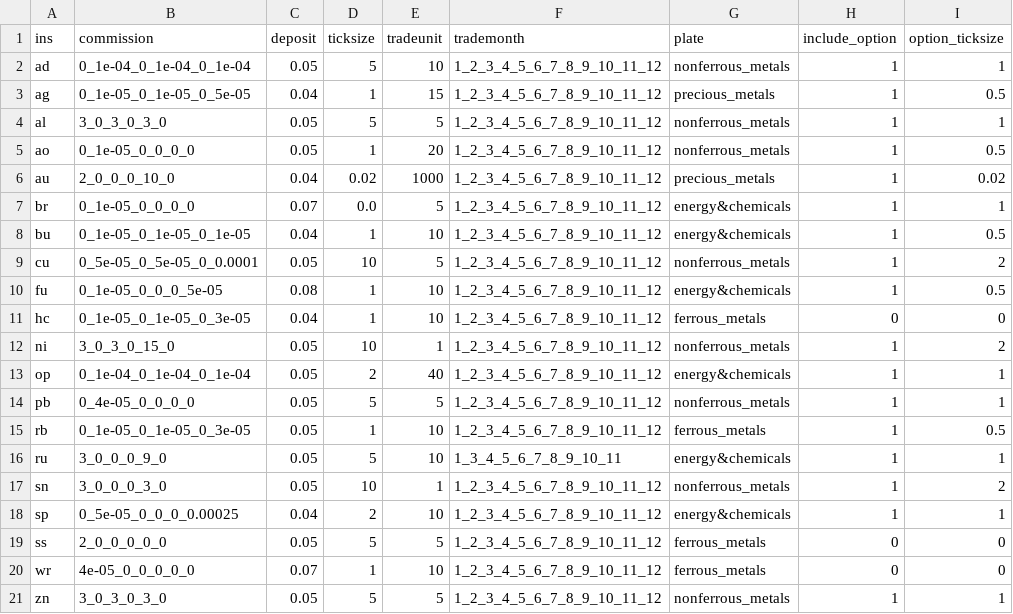
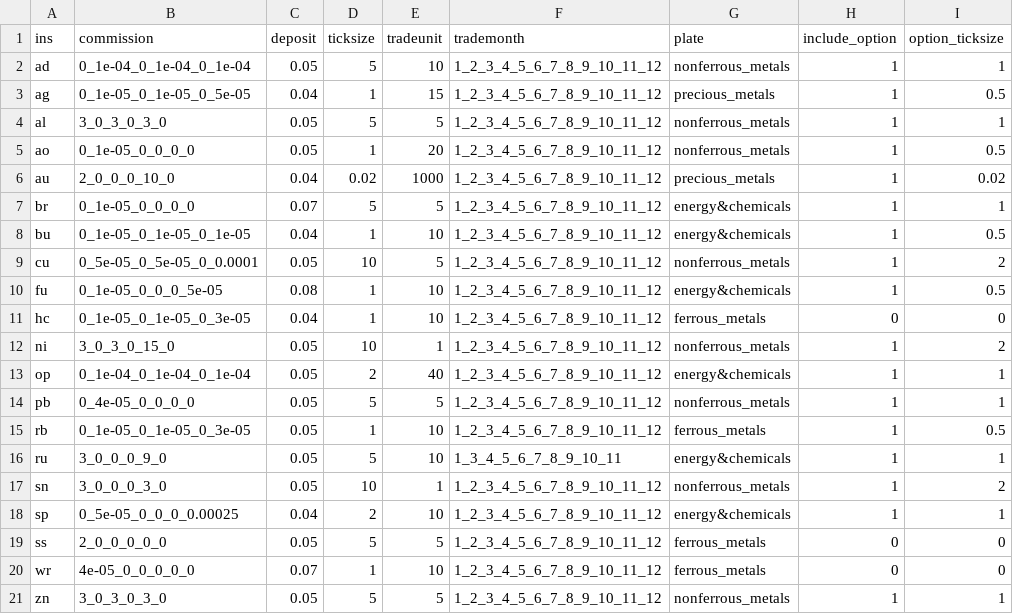
Before and after one commit to took-zhou/ticknature, a CSV file: ticknature/INFO_SHFE.csv, drawn as a sheet.

```diff
--- a/ticknature/INFO_SHFE.csv
+++ b/ticknature/INFO_SHFE.csv
@@ -6,3 +6,3 @@ ao,0_1e-05_0_0_0_0,0.05,1,20,1_2_3_4_5_6_7_8_9_10_11_12,nonferrous_metals,1,0.5
 au,2_0_0_0_10_0,0.04,0.02,1000,1_2_3_4_5_6_7_8_9_10_11_12,precious_metals,1,0.02
-br,0_1e-05_0_0_0_0,0.07,0.0,5,1_2_3_4_5_6_7_8_9_10_11_12,energy&chemicals,1,1
+br,0_1e-05_0_0_0_0,0.07,5,5,1_2_3_4_5_6_7_8_9_10_11_12,energy&chemicals,1,1
 bu,0_1e-05_0_1e-05_0_1e-05,0.04,1,10,1_2_3_4_5_6_7_8_9_10_11_12,energy&chemicals,1,0.5
```
Also changed, not shown: 1 other file.
